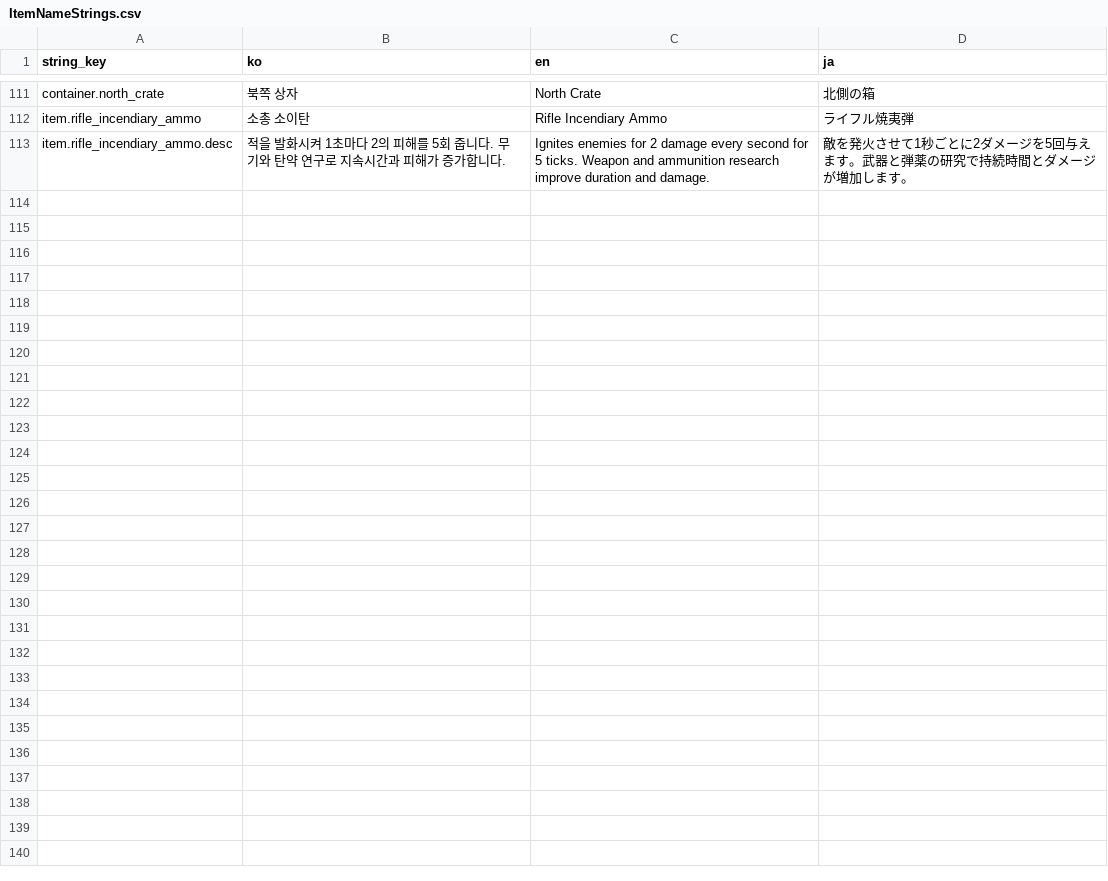
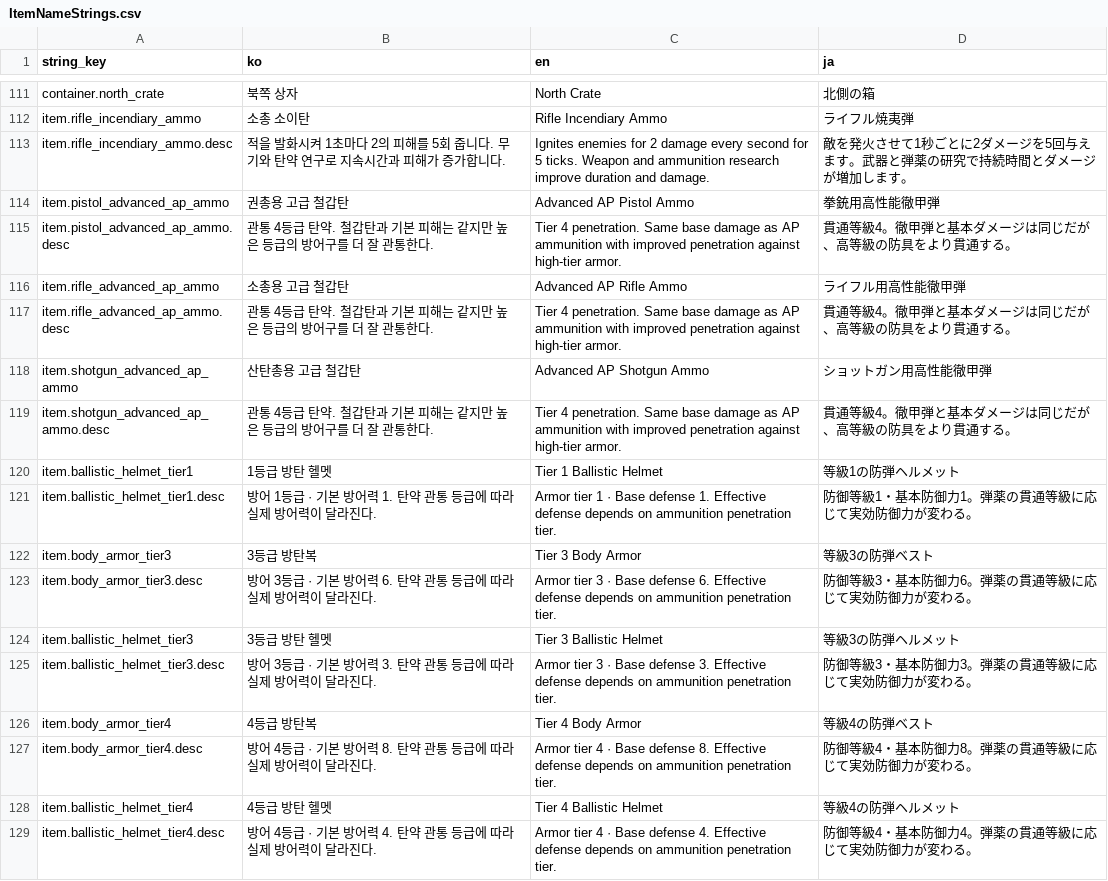
Before and after one commit to octopus7/extraction_shooter, a CSV file: TunaSweeper/Content/Data/ItemNameStrings.csv, drawn as a sheet; only a part is shown, gaps mark what is left out; the diff names each change by its address in the sheet, - before the commit and + after, or states it on an @@ line.

```diff
--- a/TunaSweeper/Content/Data/ItemNameStrings.csv
+++ b/TunaSweeper/Content/Data/ItemNameStrings.csv
+row 114: item.pistol_advanced_ap_ammo | 권총용 고급 철갑탄 | Advanced AP Pistol Ammo | 拳銃用高性能徹甲弾
+row 115: item.pistol_advanced_ap_ammo.desc | 관통 4등급 탄약. 철갑탄과 기본 피해는 같지만 높은 등급의 방어구를 더 잘 관통한다. | Tier 4 penetration. Same base damage as AP ammunition with improved penetration against high-tier armor. | 貫通等級4。徹甲弾と基本ダメージは同じだが、高等級の防具をより貫通する。
+row 116: item.rifle_advanced_ap_ammo | 소총용 고급 철갑탄 | Advanced AP Rifle Ammo | ライフル用高性能徹甲弾
+row 117: item.rifle_advanced_ap_ammo.desc | 관통 4등급 탄약. 철갑탄과 기본 피해는 같지만 높은 등급의 방어구를 더 잘 관통한다. | Tier 4 penetration. Same base damage as AP ammunition with improved penetration against high-tier armor. | 貫通等級4。徹甲弾と基本ダメージは同じだが、高等級の防具をより貫通する。
+row 118: item.shotgun_advanced_ap_ammo | 산탄총용 고급 철갑탄 | Advanced AP Shotgun Ammo | ショットガン用高性能徹甲弾
+row 119: item.shotgun_advanced_ap_ammo.desc | 관통 4등급 탄약. 철갑탄과 기본 피해는 같지만 높은 등급의 방어구를 더 잘 관통한다. | Tier 4 penetration. Same base damage as AP ammunition with improved penetration against high-tier armor. | 貫通等級4。徹甲弾と基本ダメージは同じだが、高等級の防具をより貫通する。
+row 120: item.ballistic_helmet_tier1 | 1등급 방탄 헬멧 | Tier 1 Ballistic Helmet | 等級1の防弾ヘルメット
+row 121: item.ballistic_helmet_tier1.desc | 방어 1등급 · 기본 방어력 1. 탄약 관통 등급에 따라 실제 방어력이 달라진다. | Armor tier 1 · Base defense 1. Effective defense depends on ammunition penetration tier. | 防御等級1・基本防御力1。弾薬の貫通等級に応じて実効防御力が変わる。
+row 122: item.body_armor_tier3 | 3등급 방탄복 | Tier 3 Body Armor | 等級3の防弾ベスト
+row 123: item.body_armor_tier3.desc | 방어 3등급 · 기본 방어력 6. 탄약 관통 등급에 따라 실제 방어력이 달라진다. | Armor tier 3 · Base defense 6. Effective defense depends on ammunition penetration tier. | 防御等級3・基本防御力6。弾薬の貫通等級に応じて実効防御力が変わる。
+row 124: item.ballistic_helmet_tier3 | 3등급 방탄 헬멧 | Tier 3 Ballistic Helmet | 等級3の防弾ヘルメット
+row 125: item.ballistic_helmet_tier3.desc | 방어 3등급 · 기본 방어력 3. 탄약 관통 등급에 따라 실제 방어력이 달라진다. | Armor tier 3 · Base defense 3. Effective defense depends on ammunition penetration tier. | 防御等級3・基本防御力3。弾薬の貫通等級に応じて実効防御力が変わる。
+row 126: item.body_armor_tier4 | 4등급 방탄복 | Tier 4 Body Armor | 等級4の防弾ベスト
+row 127: item.body_armor_tier4.desc | 방어 4등급 · 기본 방어력 8. 탄약 관통 등급에 따라 실제 방어력이 달라진다. | Armor tier 4 · Base defense 8. Effective defense depends on ammunition penetration tier. | 防御等級4・基本防御力8。弾薬の貫通等級に応じて実効防御力が変わる。
+row 128: item.ballistic_helmet_tier4 | 4등급 방탄 헬멧 | Tier 4 Ballistic Helmet | 等級4の防弾ヘルメット
+row 129: item.ballistic_helmet_tier4.desc | 방어 4등급 · 기본 방어력 4. 탄약 관통 등급에 따라 실제 방어력이 달라진다. | Armor tier 4 · Base defense 4. Effective defense depends on ammunition penetration tier. | 防御等級4・基本防御力4。弾薬の貫通等級に応じて実効防御力が変わる。
```
Also changed, not shown: TunaSweeper/Content/Data/ExcelExport/item_definitions.csv, TunaSweeper/Content/Data/Translations/ItemNameStrings.csv, 28 other files.
